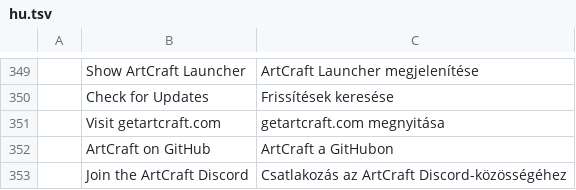
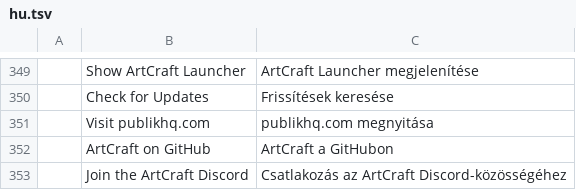
Before and after one commit to Blueturboguy07/craft-launcher, a TSV file: crates/ui-egui/src/i18n/hu.tsv, drawn as a sheet; only a part is shown, gaps mark what is left out; removed rows and columns are numbered as before the commit, all else as after; the diff names each change by its address in the sheet, - before the commit and + after, or states it on an @@ line.

```diff
--- a/crates/ui-egui/src/i18n/hu.tsv
+++ b/crates/ui-egui/src/i18n/hu.tsv
-row 351:  | Visit getartcraft.com | getartcraft.com megnyitása
+row 351:  | Visit publikhq.com | publikhq.com megnyitása
```
Also changed, not shown: crates/ui-egui/src/i18n/cs.tsv, crates/ui-egui/src/i18n/de.tsv, 45 other files.
